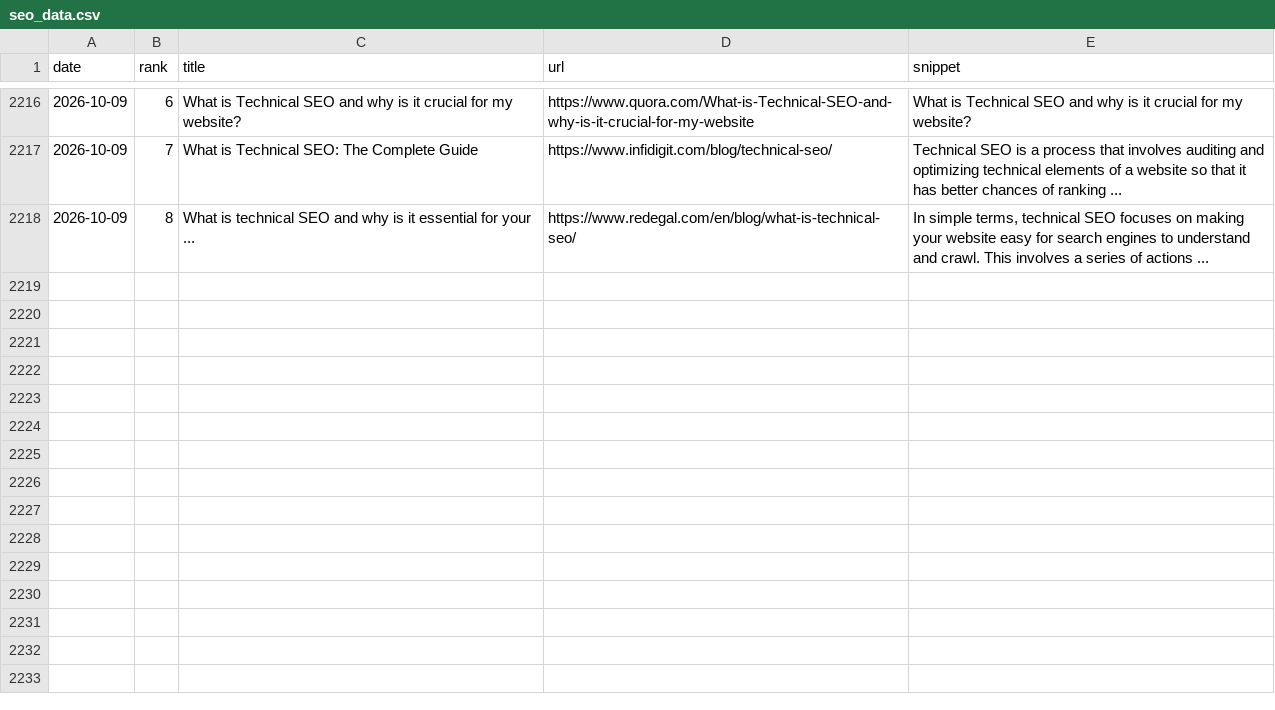
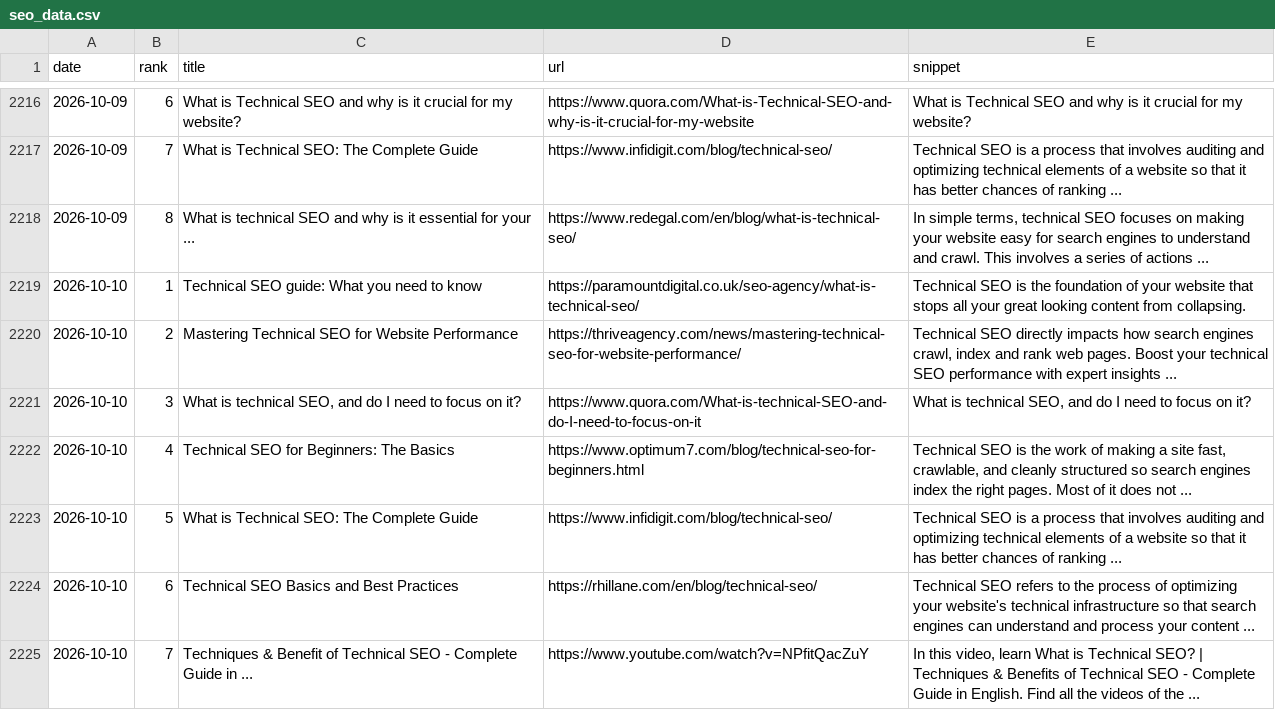
Before and after one commit to takuma51/aio-search-analyzer, a CSV file: seo_data.csv, drawn as a sheet; only a part is shown, gaps mark what is left out.

```diff
--- a/seo_data.csv
+++ b/seo_data.csv
@@ -2218 +2218,8 @@ date,rank,title,url,snippet
 2026-10-09,8,What is technical SEO and why is it essential for your ...,https://www.redegal.com/en/blog/what-is-technical-seo/,"In simple terms, technical SEO focuses on making your website easy for search engines to understand and crawl. This involves a series of actions ..."
+2026-10-10,1,Technical SEO guide: What you need to know,https://paramountdigital.co.uk/seo-agency/what-is-technical-seo/,Technical SEO is the foundation of your website that stops all your great looking content from collapsing.
+2026-10-10,2,Mastering Technical SEO for Website Performance,https://thriveagency.com/news/mastering-technical-seo-for-website-performance/,"Technical SEO directly impacts how search engines crawl, index and rank web pages. Boost your technical SEO performance with expert insights ..."
+2026-10-10,3,"What is technical SEO, and do I need to focus on it?",https://www.quora.com/What-is-technical-SEO-and-do-I-need-to-focus-on-it,"What is technical SEO, and do I need to focus on it?"
+2026-10-10,4,Technical SEO for Beginners: The Basics,https://www.optimum7.com/blog/technical-seo-for-beginners.html,"Technical SEO is the work of making a site fast, crawlable, and cleanly structured so search engines index the right pages. Most of it does not ..."
+2026-10-10,5,What is Technical SEO: The Complete Guide,https://www.infidigit.com/blog/technical-seo/,Technical SEO is a process that involves auditing and optimizing technical elements of a website so that it has better chances of ranking ...
+2026-10-10,6,Technical SEO Basics and Best Practices,https://rhillane.com/en/blog/technical-seo/,Technical SEO refers to the process of optimizing your website's technical infrastructure so that search engines can understand and process your content ...
+2026-10-10,7,Techniques & Benefit of Technical SEO - Complete Guide in ...,https://www.youtube.com/watch?v=NPfitQacZuY,"In this video, learn What is Technical SEO? | Techniques & Benefits of Technical SEO - Complete Guide in English. Find all the videos of the ..."
```
